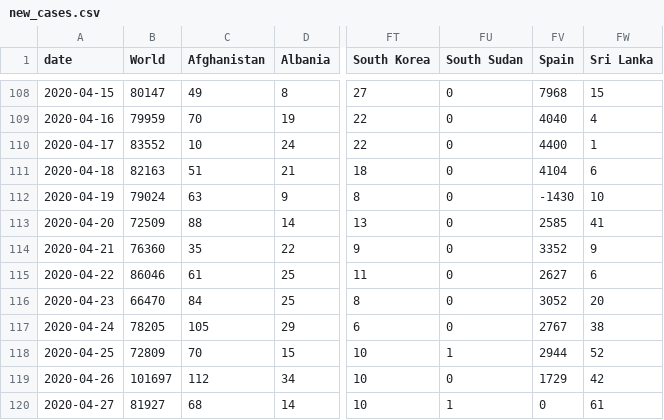
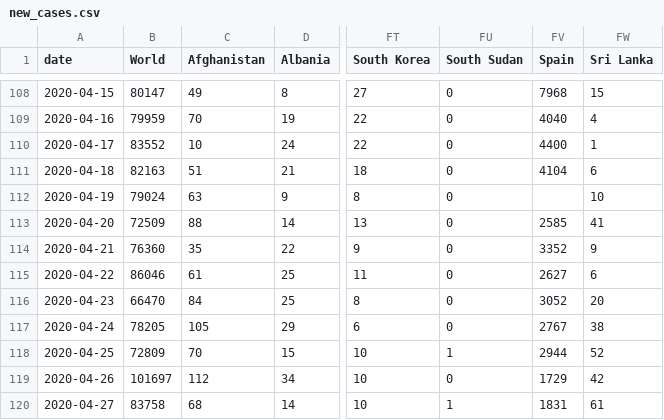
Before and after one commit to dk5ee/coronadata, a CSV file: ecdc/new_cases.csv, drawn as a sheet; only a part is shown, gaps mark what is left out; the diff names each change by its address in the sheet, - before the commit and + after, or states it on an @@ line.

```diff
--- a/ecdc/new_cases.csv
+++ b/ecdc/new_cases.csv
-FV112 (Spain): -1430
+FV112 (Spain): (empty)
-B120 (World): 81927
+B120 (World): 83758
-FV120 (Spain): 0
+FV120 (Spain): 1831
```
Also changed, not shown: ecdc/full_data.csv, ecdc/total_cases.csv.
